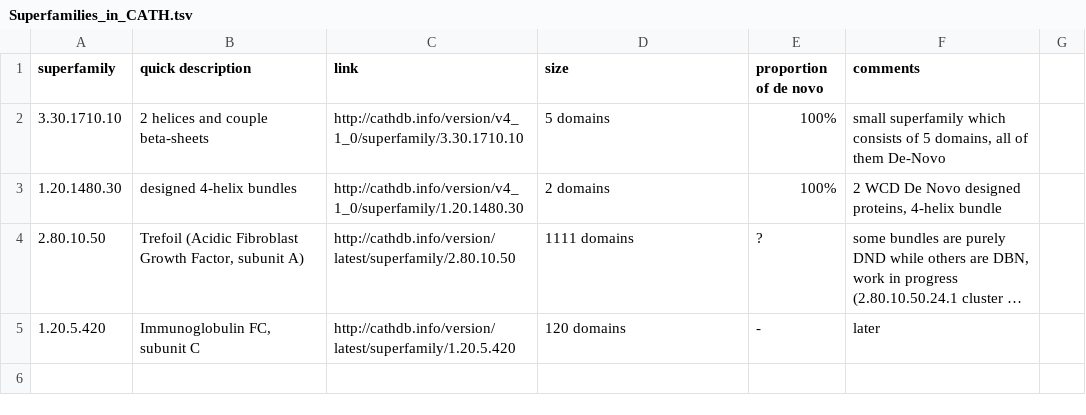
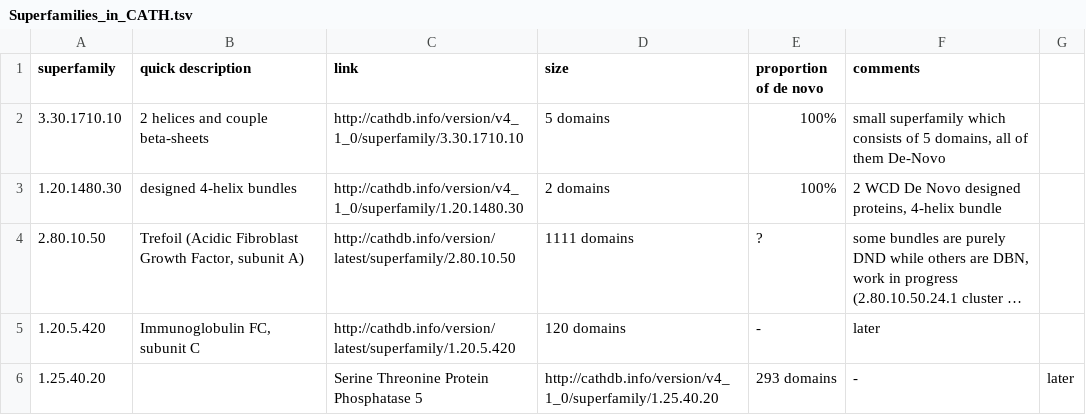
Before and after one commit to CATH-summer-2017/De-Novo, a TSV file: Superfamilies_in_CATH.tsv, drawn as a sheet; long unchanged cells end in ….

Commit message:
Update Superfamilies_in_CATH.tsv

```diff
--- a/Superfamilies_in_CATH.tsv
+++ b/Superfamilies_in_CATH.tsv
@@ -5 +5,2 @@ superfamily	quick description	link	size	proportion of de novo	comments
 1.20.5.420	Immunoglobulin FC, subunit C	http://cathdb.info/version/latest/superfamily/1.20.5.420	120 domains	-	later
+1.25.40.20		Serine Threonine Protein Phosphatase 5	http://cathdb.info/version/v4_1_0/superfamily/1.25.40.20	293 domains	-	later
```
